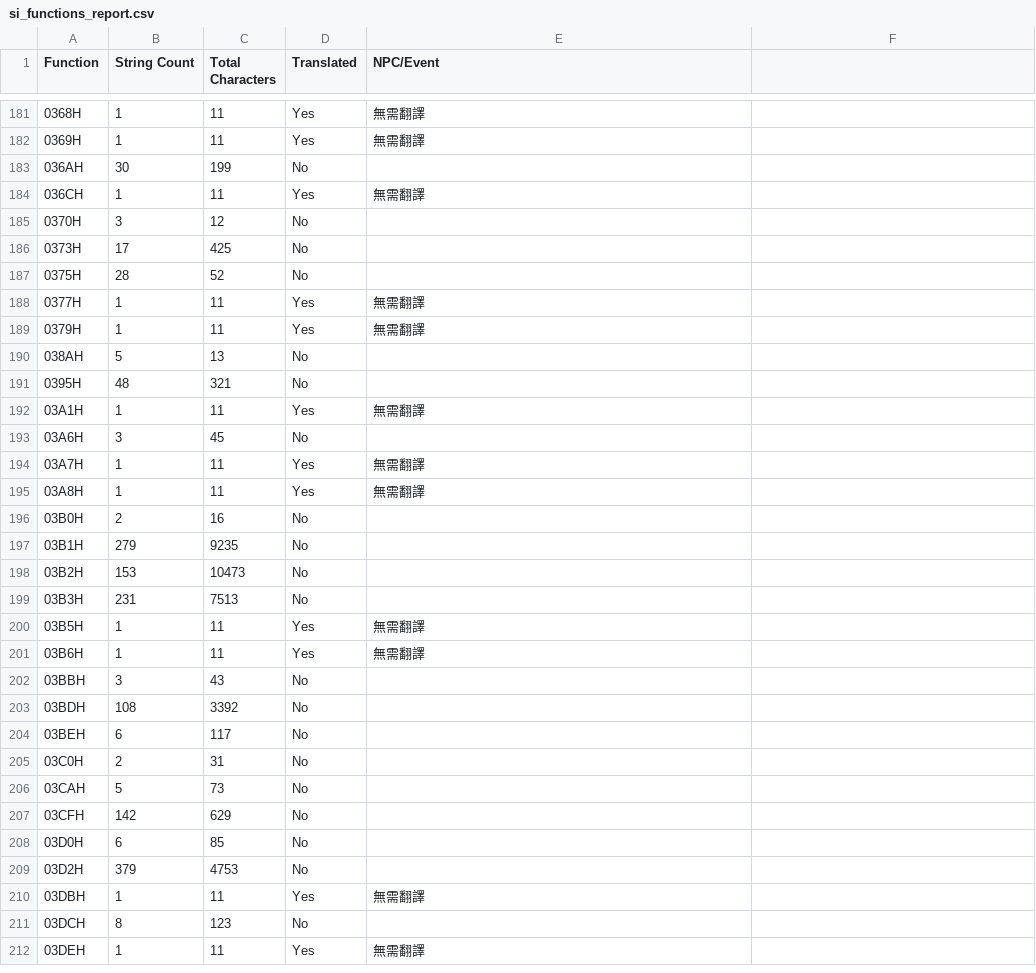
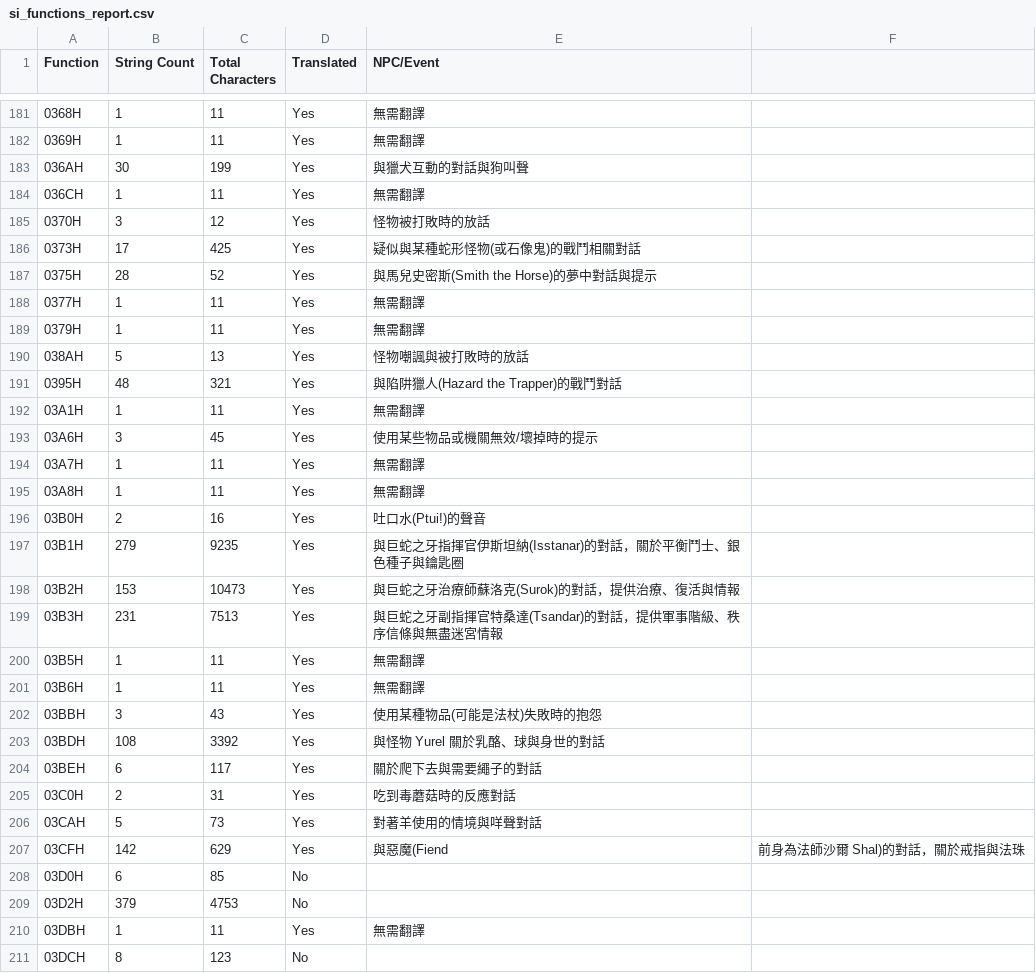
Before and after one commit to pmanyeh/Ultima7-SI-zh-TW, a CSV file: si_functions_report.csv, drawn as a sheet; only a part is shown, gaps mark what is left out; the shorter side is filled out with more unchanged rows.

```diff
--- a/si_functions_report.csv
+++ b/si_functions_report.csv
@@ -182,27 +182,27 @@ Function,String Count,Total Characters,Translated,NPC/Event
 0369H,1,11,Yes,無需翻譯
-036AH,30,199,No,
+036AH,30,199,Yes,與獵犬互動的對話與狗叫聲
 036CH,1,11,Yes,無需翻譯
-0370H,3,12,No,
-0373H,17,425,No,
-0375H,28,52,No,
+0370H,3,12,Yes,怪物被打敗時的放話
+0373H,17,425,Yes,疑似與某種蛇形怪物(或石像鬼)的戰鬥相關對話
+0375H,28,52,Yes,與馬兒史密斯(Smith the Horse)的夢中對話與提示
 0377H,1,11,Yes,無需翻譯
 0379H,1,11,Yes,無需翻譯
-038AH,5,13,No,
-0395H,48,321,No,
+038AH,5,13,Yes,怪物嘲諷與被打敗時的放話
+0395H,48,321,Yes,與陷阱獵人(Hazard the Trapper)的戰鬥對話
 03A1H,1,11,Yes,無需翻譯
-03A6H,3,45,No,
+03A6H,3,45,Yes,使用某些物品或機關無效/壞掉時的提示
 03A7H,1,11,Yes,無需翻譯
 03A8H,1,11,Yes,無需翻譯
-03B0H,2,16,No,
-03B1H,279,9235,No,
-03B2H,153,10473,No,
-03B3H,231,7513,No,
+03B0H,2,16,Yes,吐口水(Ptui!)的聲音
+03B1H,279,9235,Yes,與巨蛇之牙指揮官伊斯坦納(Isstanar)的對話，關於平衡鬥士、銀色種子與鑰匙圈
+03B2H,153,10473,Yes,與巨蛇之牙治療師蘇洛克(Surok)的對話，提供治療、復活與情報
+03B3H,231,7513,Yes,與巨蛇之牙副指揮官特桑達(Tsandar)的對話，提供軍事階級、秩序信條與無盡迷宮情報
 03B5H,1,11,Yes,無需翻譯
 03B6H,1,11,Yes,無需翻譯
-03BBH,3,43,No,
-03BDH,108,3392,No,
-03BEH,6,117,No,
-03C0H,2,31,No,
-03CAH,5,73,No,
-03CFH,142,629,No,
+03BBH,3,43,Yes,使用某種物品(可能是法杖)失敗時的抱怨
+03BDH,108,3392,Yes,與怪物 Yurel 關於乳酪、球與身世的對話
+03BEH,6,117,Yes,關於爬下去與需要繩子的對話
+03C0H,2,31,Yes,吃到毒蘑菇時的反應對話
+03CAH,5,73,Yes,對著羊使用的情境與咩聲對話
+03CFH,142,629,Yes,與惡魔(Fiend, 前身為法師沙爾 Shal)的對話，關於戒指與法珠
 03D0H,6,85,No,
```
Also changed, not shown: 18 other files.
